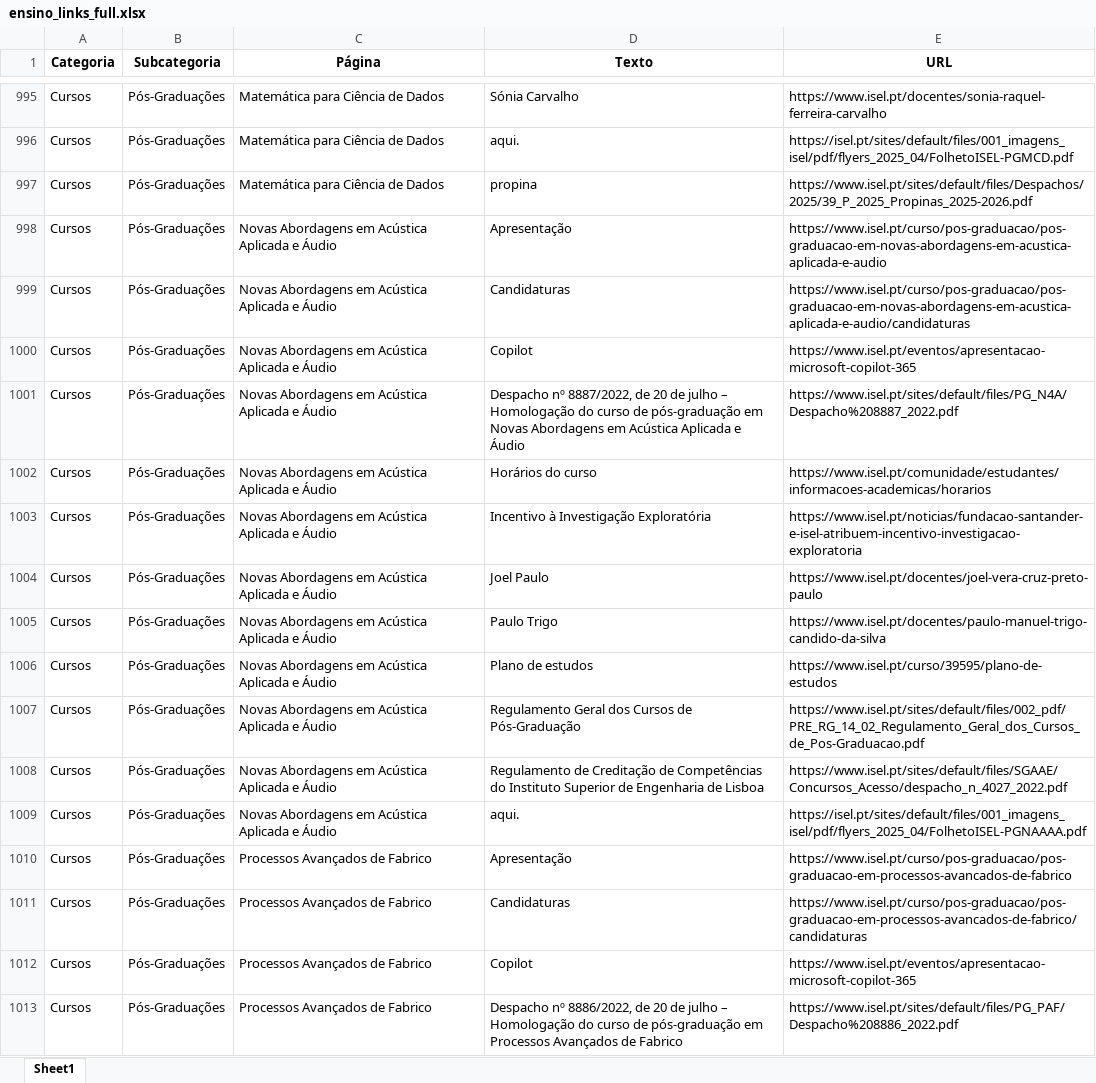
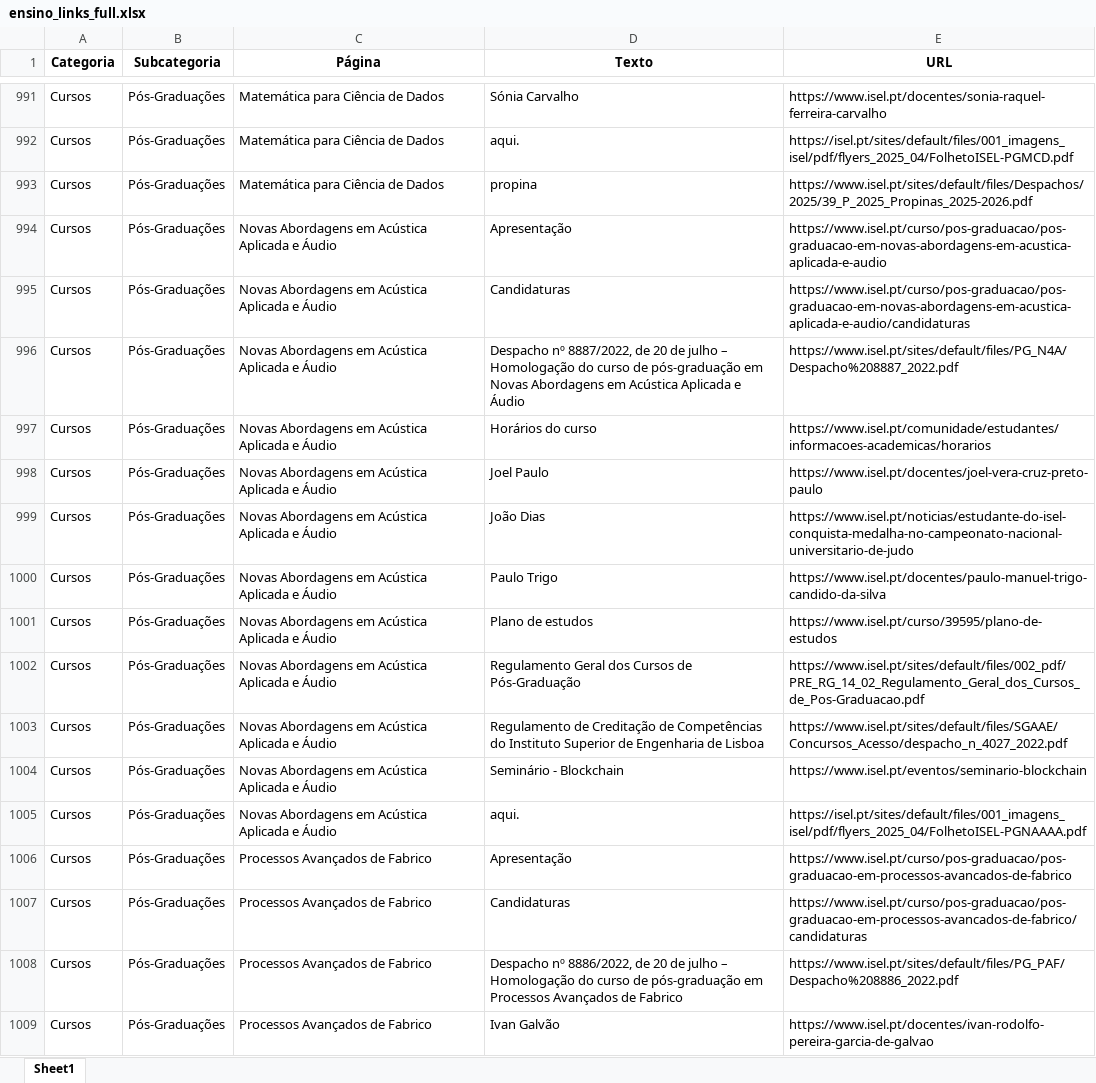
Before and after one commit to joaoevaristo11/AI-ISEL, an Excel workbook: data/ensino_links_full.xlsx, sheet Sheet1, drawn as a sheet; only a part is shown, gaps mark what is left out; the shorter side is filled out with more unchanged rows; values as stored, in another font and other column widths than the file's, no borders; removed rows and columns are numbered as before the commit, all else as after; the diff covers the shown part only; the diff names each change by its address in the sheet, - before the commit and + after, or states it on an @@ line.

```diff
--- a/data/ensino_links_full.xlsx (sheet Sheet1)
+++ b/data/ensino_links_full.xlsx (sheet Sheet1)
-row 1000: Cursos | Pós-Graduações | Novas Abordagens em Acústica Aplicada e Áudio | Copilot | https://www.isel.pt/eventos/apresentacao-microsoft-copilot-365
-row 1003: Cursos | Pós-Graduações | Novas Abordagens em Acústica Aplicada e Áudio | Incentivo à Investigação Exploratória | https://www.isel.pt/noticias/fundacao-santander-e-isel-atribuem-incentivo-investigacao-exploratoria
+row 999: Cursos | Pós-Graduações | Novas Abordagens em Acústica Aplicada e Áudio | João Dias | https://www.isel.pt/noticias/estudante-do-isel-conquista-medalha-no-campeonato-nacional-universitario-de-judo
+row 1004: Cursos | Pós-Graduações | Novas Abordagens em Acústica Aplicada e Áudio | Seminário - Blockchain | https://www.isel.pt/eventos/seminario-blockchain
-row 1012: Cursos | Pós-Graduações | Processos Avançados de Fabrico | Copilot | https://www.isel.pt/eventos/apresentacao-microsoft-copilot-365
```
Also changed, not shown: 45 added rows, 48 removed rows and 52 edited cells elsewhere in this sheet, 3 other files.
